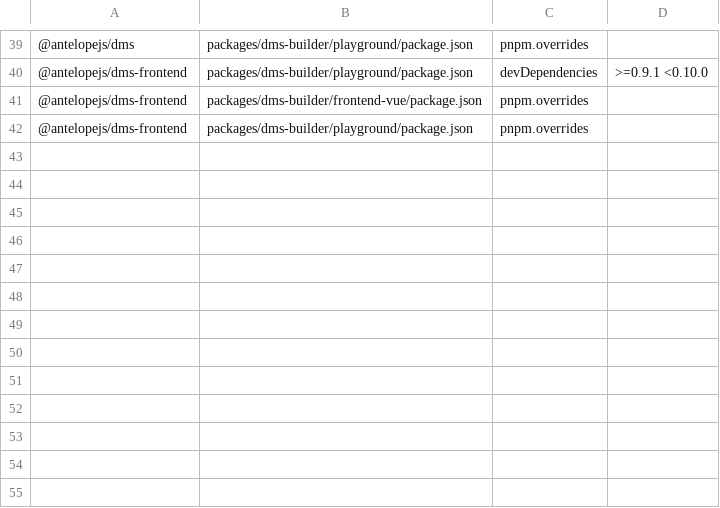
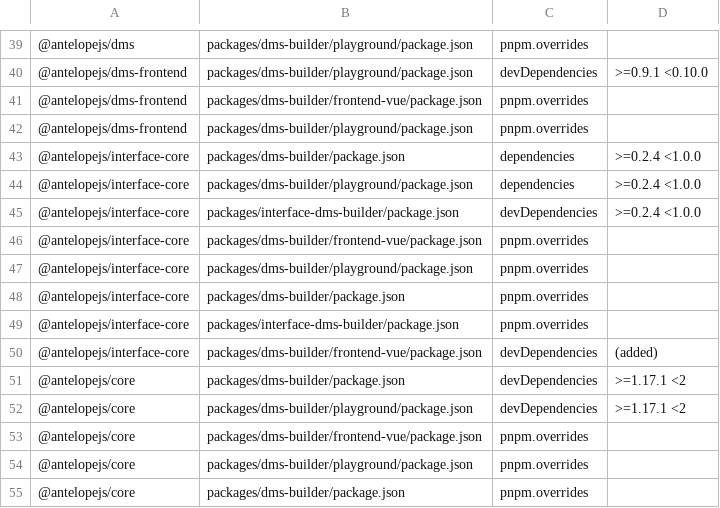
Before and after one commit to AntelopeJS/dms-builder, a TSV file: .campaign/tgz/ranges.tsv, drawn as a sheet; only a part is shown, gaps mark what is left out.

Commit message:
build(deps): prove dms-builder against the unreleased core 1.20.0 and interface-core 0.3.1

```diff
--- a/.campaign/tgz/ranges.tsv
+++ b/.campaign/tgz/ranges.tsv
@@ -42 +42,14 @@
 @antelopejs/dms-frontend	packages/dms-builder/playground/package.json	pnpm.overrides	
+@antelopejs/interface-core	packages/dms-builder/package.json	dependencies	>=0.2.4 <1.0.0
+@antelopejs/interface-core	packages/dms-builder/playground/package.json	dependencies	>=0.2.4 <1.0.0
+@antelopejs/interface-core	packages/interface-dms-builder/package.json	devDependencies	>=0.2.4 <1.0.0
+@antelopejs/interface-core	packages/dms-builder/frontend-vue/package.json	pnpm.overrides	
+@antelopejs/interface-core	packages/dms-builder/playground/package.json	pnpm.overrides	
+@antelopejs/interface-core	packages/dms-builder/package.json	pnpm.overrides	
+@antelopejs/interface-core	packages/interface-dms-builder/package.json	pnpm.overrides	
+@antelopejs/interface-core	packages/dms-builder/frontend-vue/package.json	devDependencies	(added)
+@antelopejs/core	packages/dms-builder/package.json	devDependencies	>=1.17.1 <2
+@antelopejs/core	packages/dms-builder/playground/package.json	devDependencies	>=1.17.1 <2
+@antelopejs/core	packages/dms-builder/frontend-vue/package.json	pnpm.overrides	
+@antelopejs/core	packages/dms-builder/playground/package.json	pnpm.overrides	
+@antelopejs/core	packages/dms-builder/package.json	pnpm.overrides	
```
Also changed, not shown: 12 other files.
